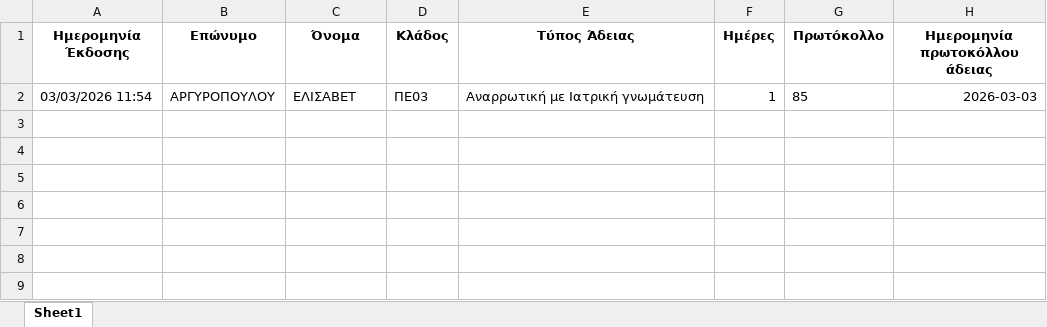
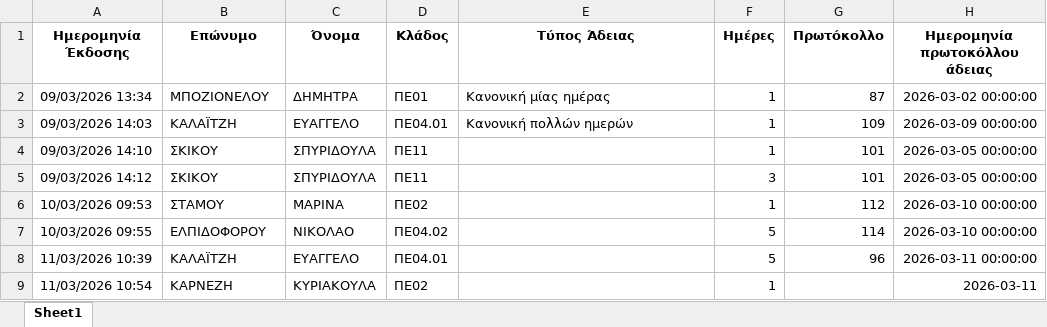
Before and after one commit to pantelisr/MyApps, an Excel workbook: log_adeies.xlsx, sheet Sheet1, drawn as a sheet; values as stored, in another font and other column widths than the file's, no borders; removed rows and columns are numbered as before the commit, all else as after; the diff names each change by its address in the sheet, - before the commit and + after, or states it on an @@ line.

```diff
--- a/log_adeies.xlsx (sheet Sheet1)
+++ b/log_adeies.xlsx (sheet Sheet1)
-row 2: 03/03/2026 11:54 | ΑΡΓΥΡΟΠΟΥΛΟΥ | ΕΛΙΣΑΒΕΤ | ΠΕ03 | Αναρρωτική με Ιατρική γνωμάτευση | 1 | 85 | 2026-03-03
+row 2: 09/03/2026 13:34 | ΜΠΟΖΙΟΝΕΛΟΥ | ΔΗΜΗΤΡΑ | ΠΕ01 | Κανονική μίας ημέρας | 1 | 87 | 2026-03-02 00:00:00
+row 3: 09/03/2026 14:03 | ΚΑΛΑΪΤΖΗ | ΕΥΑΓΓΕΛΟ | ΠΕ04.01 | Κανονική πολλών ημερών | 1 | 109 | 2026-03-09 00:00:00
+row 4: 09/03/2026 14:10 | ΣΚΙΚΟΥ | ΣΠΥΡΙΔΟΥΛΑ | ΠΕ11 |  | 1 | 101 | 2026-03-05 00:00:00
+row 5: 09/03/2026 14:12 | ΣΚΙΚΟΥ | ΣΠΥΡΙΔΟΥΛΑ | ΠΕ11 |  | 3 | 101 | 2026-03-05 00:00:00
+row 6: 10/03/2026 09:53 | ΣΤΑΜΟΥ | ΜΑΡΙΝΑ | ΠΕ02 |  | 1 | 112 | 2026-03-10 00:00:00
+row 7: 10/03/2026 09:55 | ΕΛΠΙΔΟΦΟΡΟΥ | ΝΙΚΟΛΑΟ | ΠΕ04.02 |  | 5 | 114 | 2026-03-10 00:00:00
+row 8: 11/03/2026 10:39 | ΚΑΛΑΪΤΖΗ | ΕΥΑΓΓΕΛΟ | ΠΕ04.01 |  | 5 | 96 | 2026-03-11 00:00:00
+row 9: 11/03/2026 10:54 | ΚΑΡΝΕΖΗ | ΚΥΡΙΑΚΟΥΛΑ | ΠΕ02 |  | 1 |  | 2026-03-11
```
Also changed, not shown: 7 other files.
